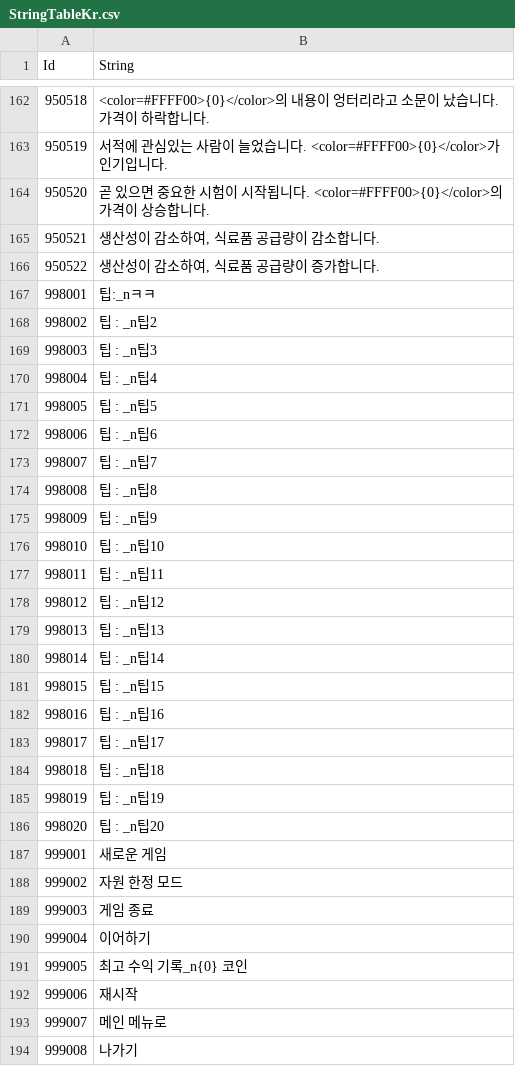
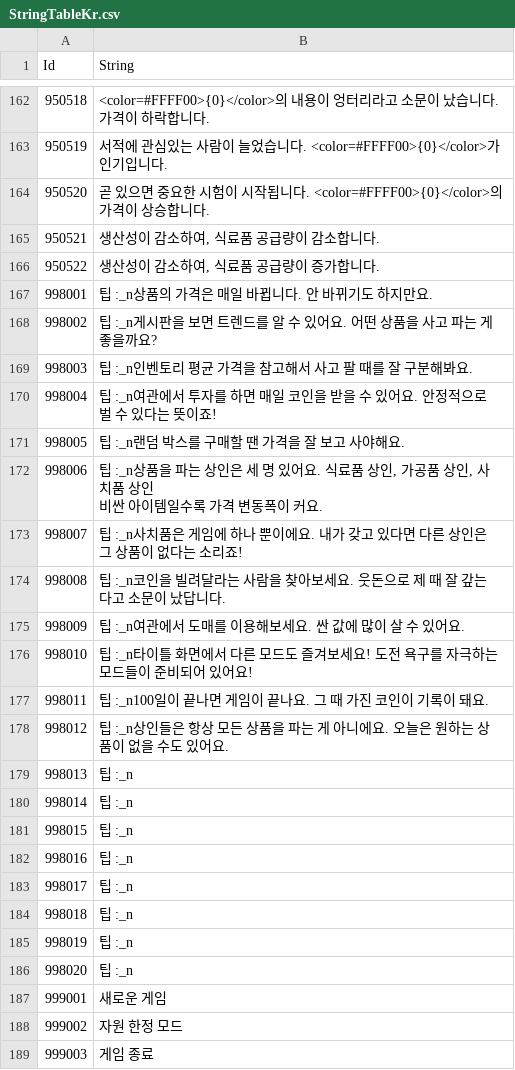
Before and after one commit to Thirdwave03/Unity_MiniTP_LoM, a CSV file: Assets/Resources/Tables/StringTableKr.csv, drawn as a sheet; only a part is shown, gaps mark what is left out; the shorter side is filled out with more unchanged rows.

Commit message:
에셋 교체(임시) 및 버그 수정 - 게임시작 첫 날 게시판에 종종 empty string 게제되던 버그 수정 - 가로모드 회전 적용 - Inn Scene -> WholeSales NPC 클릭 시 String Format 형식 그대로 출력되던 버그 수정 - Default Mode 재시작시 튜토리얼 표시되지 않도록 수정 - Main Scene Inventory Scrolling 되지 않던 버그 수정

```diff
--- a/Assets/Resources/Tables/StringTableKr.csv
+++ b/Assets/Resources/Tables/StringTableKr.csv
@@ -166,22 +166,23 @@
 950522,"생산성이 감소하여, 식료품 공급량이 증가합니다."
-998001, 팁:_nㅋㅋ
-998002, 팁 : _n팁2
-998003, 팁 : _n팁3
-998004, 팁 : _n팁4
-998005, 팁 : _n팁5
-998006, 팁 : _n팁6
-998007, 팁 : _n팁7
-998008, 팁 : _n팁8
-998009, 팁 : _n팁9
-998010, 팁 : _n팁10
-998011, 팁 : _n팁11
-998012, 팁 : _n팁12
-998013, 팁 : _n팁13
-998014, 팁 : _n팁14
-998015, 팁 : _n팁15
-998016, 팁 : _n팁16
-998017, 팁 : _n팁17
-998018, 팁 : _n팁18
-998019, 팁 : _n팁19
-998020, 팁 : _n팁20
+998001,팁 :_n상품의 가격은 매일 바뀝니다. 안 바뀌기도 하지만요.
+998002,팁 :_n게시판을 보면 트렌드를 알 수 있어요. 어떤 상품을 사고 파는 게 좋을까요?
+998003,팁 :_n인벤토리 평균 가격을 참고해서 사고 팔 때를 잘 구분해봐요.
+998004,팁 :_n여관에서 투자를 하면 매일 코인을 받을 수 있어요. 안정적으로 벌 수 있다는 뜻이죠!
+998005,팁 :_n랜덤 박스를 구매할 땐 가격을 잘 보고 사야해요.
+998006,"팁 :_n상품을 파는 상인은 세 명 있어요. 식료품 상인, 가공품 상인, 사치품 상인
+비싼 아이템일수록 가격 변동폭이 커요."
+998007,팁 :_n사치품은 게임에 하나 뿐이에요. 내가 갖고 있다면 다른 상인은 그 상품이 없다는 소리죠!
+998008,팁 :_n코인을 빌려달라는 사람을 찾아보세요. 웃돈으로 제 때 잘 갚는다고 소문이 났답니다.
+998009,팁 :_n여관에서 도매를 이용해보세요. 싼 값에 많이 살 수 있어요.
+998010,팁 :_n타이틀 화면에서 다른 모드도 즐겨보세요! 도전 욕구를 자극하는 모드들이 준비되어 있어요!
+998011,팁 :_n100일이 끝나면 게임이 끝나요. 그 때 가진 코인이 기록이 돼요.
+998012,팁 :_n상인들은 항상 모든 상품을 파는 게 아니에요. 오늘은 원하는 상품이 없을 수도 있어요.
+998013,팁 :_n
+998014,팁 :_n
+998015,팁 :_n
+998016,팁 :_n
+998017,팁 :_n
+998018,팁 :_n
+998019,팁 :_n
+998020,팁 :_n
 999001, 새로운 게임
```
Also changed, not shown: Assets/Resources/Tables/StringTableMaster.csv, 27 other files.
